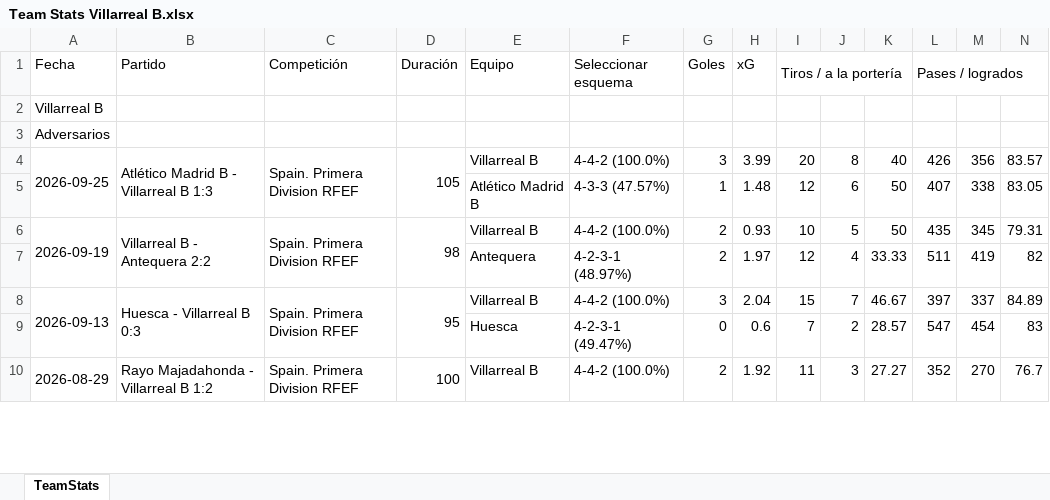
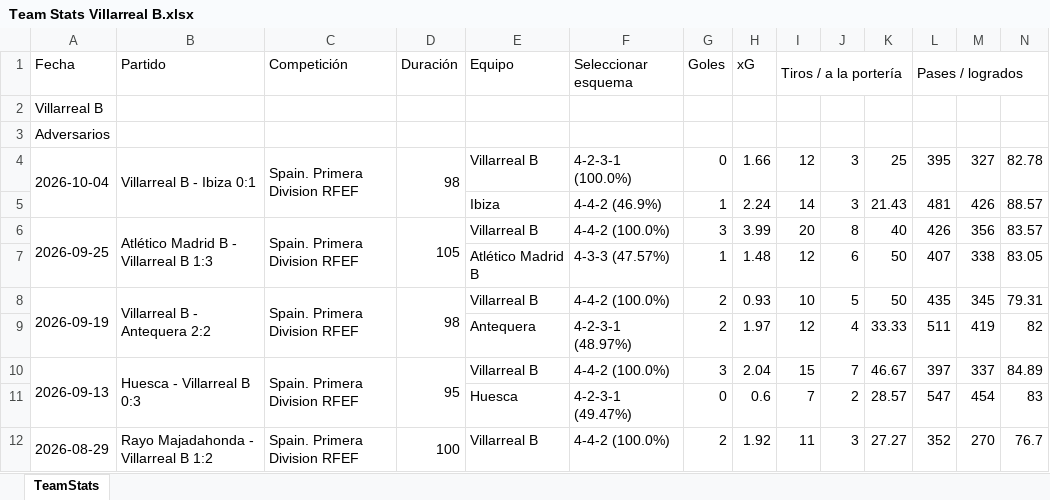
Before and after one commit to vceazurita-ship-it/Real-Madrid-Castilla-26-27, an Excel workbook: public/data/wys/Team Stats Villarreal B.xlsx, sheet TeamStats, drawn as a sheet; only a part is shown; values as stored, in another font and other column widths than the file's, no borders; rows hold the shown columns only; the diff names each change by its address in the sheet, - before the commit and + after, or states it on an @@ line.

```diff
--- a/public/data/wys/Team Stats Villarreal B.xlsx (sheet TeamStats)
+++ b/public/data/wys/Team Stats Villarreal B.xlsx (sheet TeamStats)
+row 4: 2026-10-04 | Villarreal B - Ibiza 0:1 | Spain. Primera Division RFEF | 98 | Villarreal B | 4-2-3-1 (100.0%) | 0 | 1.66 | 12 | 3 | 25 | 395 | 327 | 82.78
+row 5:  |  |  |  | Ibiza | 4-4-2 (46.9%) | 1 | 2.24 | 14 | 3 | 21.43 | 481 | 426 | 88.57
```
Also changed, not shown: public/data/wys/Player Stats 1.xlsx, public/data/wys/Player Stats 2.xlsx, 21 other files.
